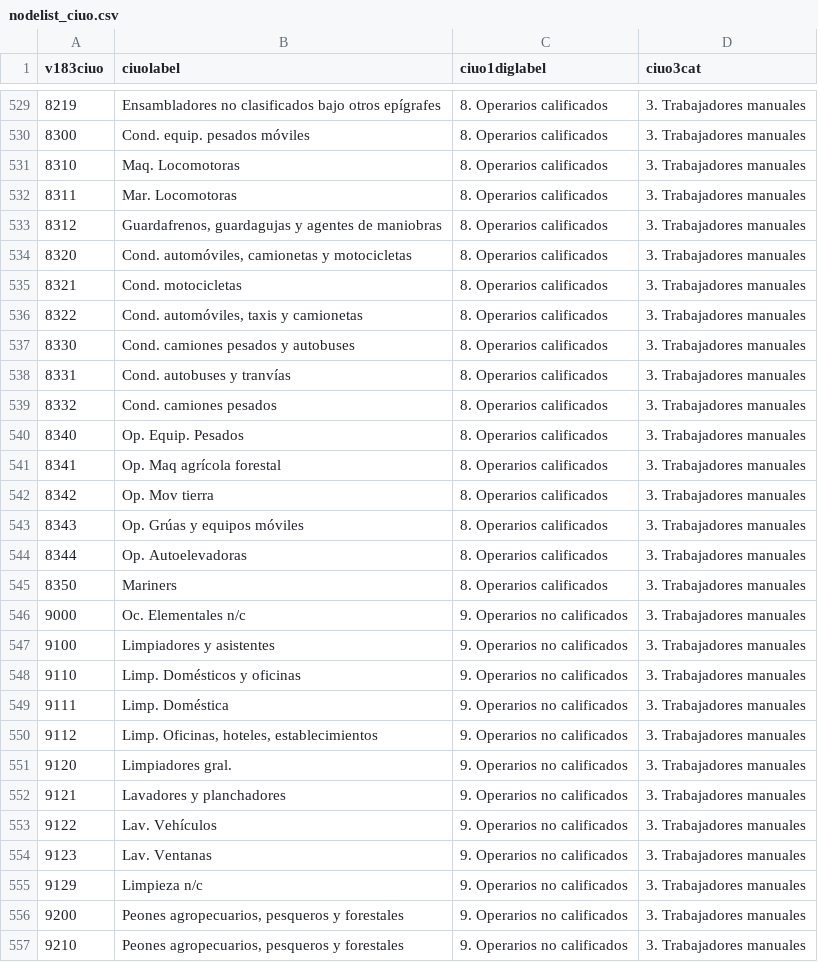
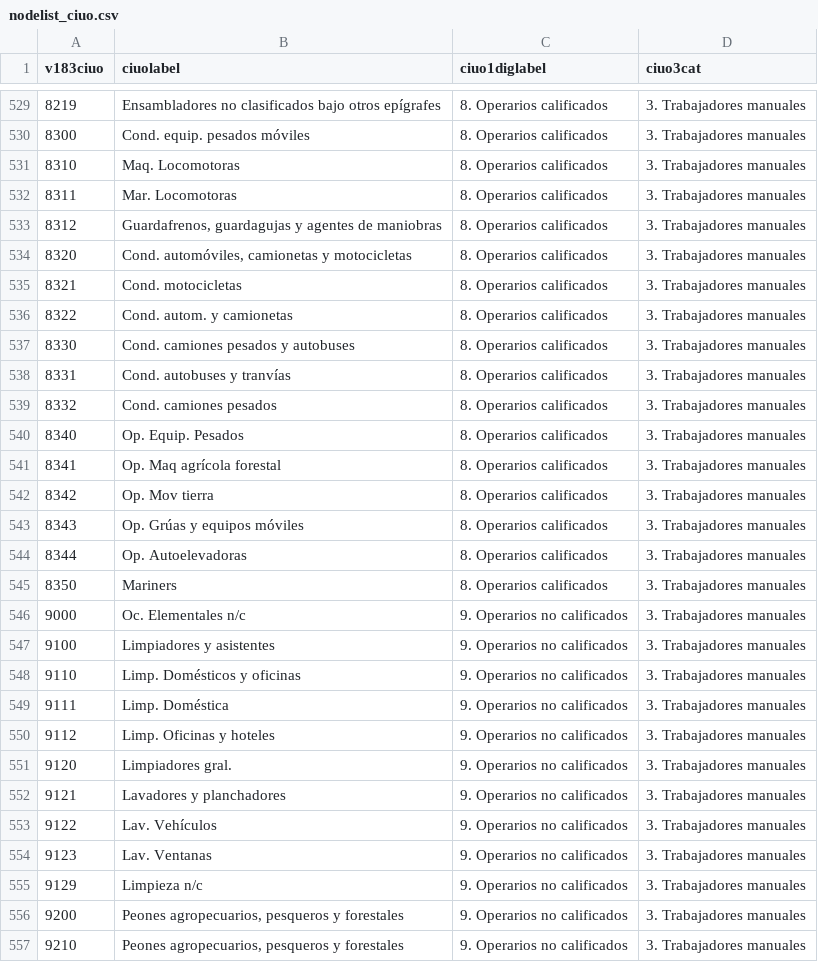
Before and after one commit to aaronbernal28/occupational_networks_structure_arg, a CSV file: data/raw/nodelist_ciuo.csv, drawn as a sheet; only a part is shown, gaps mark what is left out.

```diff
--- a/data/raw/nodelist_ciuo.csv
+++ b/data/raw/nodelist_ciuo.csv
@@ -535,3 +535,3 @@ v183ciuo,ciuolabel,ciuo1diglabel,ciuo3cat
 8321,Cond. motocicletas,8. Operarios calificados,3. Trabajadores manuales
-8322,"Cond. automóviles, taxis y camionetas",8. Operarios calificados,3. Trabajadores manuales
+8322,"Cond. autom. y camionetas",8. Operarios calificados,3. Trabajadores manuales
 8330,Cond. camiones pesados y autobuses,8. Operarios calificados,3. Trabajadores manuales
@@ -549,3 +549,3 @@ v183ciuo,ciuolabel,ciuo1diglabel,ciuo3cat
 9111,Limp. Doméstica,9. Operarios no calificados,3. Trabajadores manuales
-9112,"Limp. Oficinas, hoteles, establecimientos",9. Operarios no calificados,3. Trabajadores manuales
+9112,"Limp. Oficinas y hoteles",9. Operarios no calificados,3. Trabajadores manuales
 9120,Limpiadores gral.,9. Operarios no calificados,3. Trabajadores manuales
```
Also changed, not shown: data/raw/nodelist_caes.csv, 5 other files.
